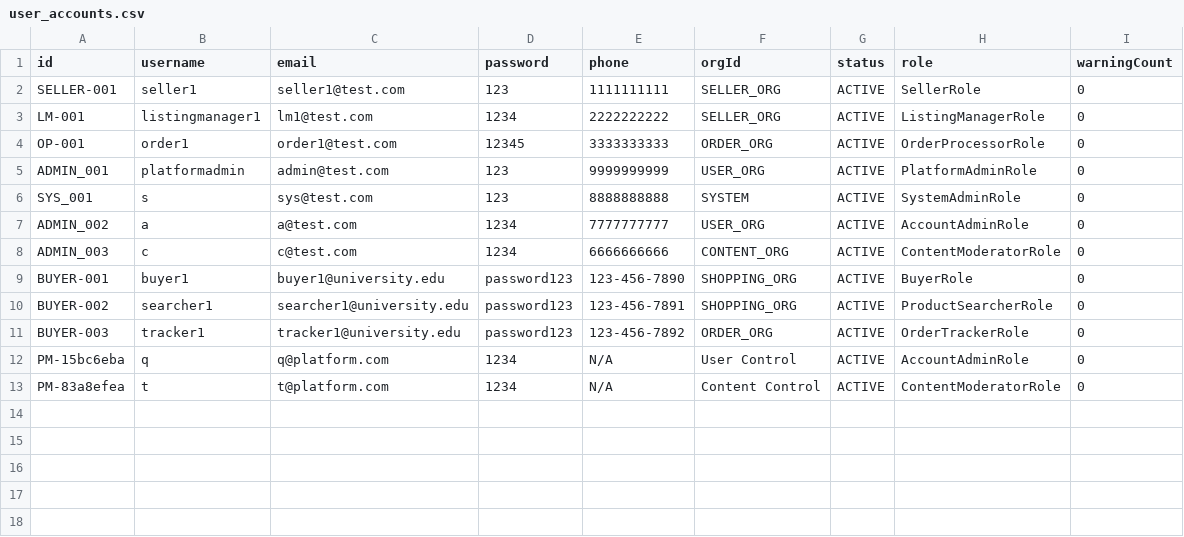
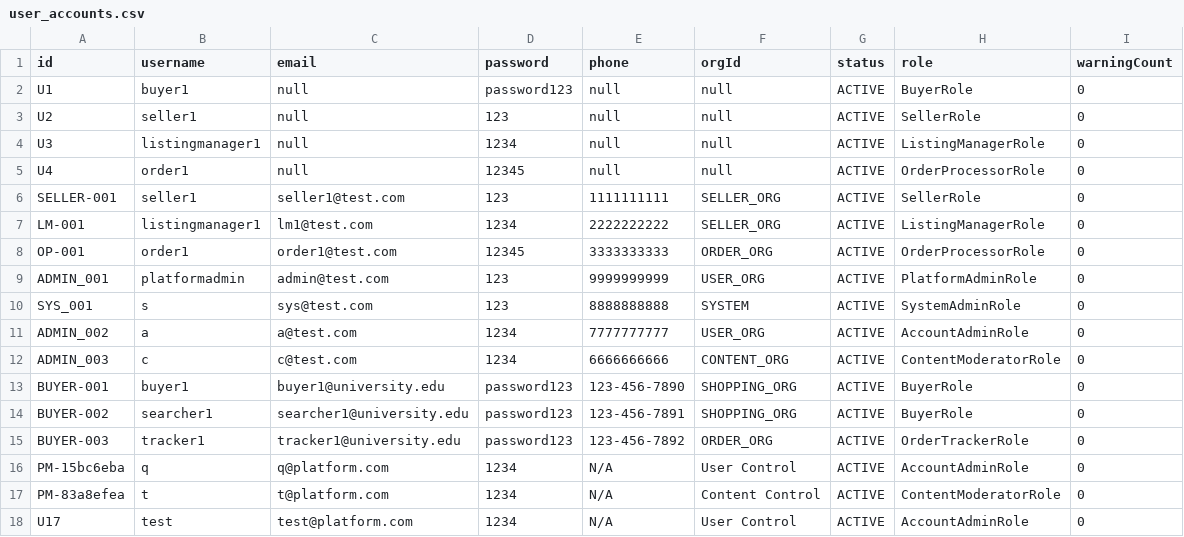
Before and after one commit to Ziao-He/Group_17_Final, a CSV file: Marketplace System/data/user_accounts.csv, drawn as a sheet.

Commit message:
Update user_accounts.csv

```diff
--- a/Marketplace System/data/user_accounts.csv
+++ b/Marketplace System/data/user_accounts.csv
@@ -1,2 +1,6 @@
 id,username,email,password,phone,orgId,status,role,warningCount
+U1,buyer1,null,password123,null,null,ACTIVE,BuyerRole,0
+U2,seller1,null,123,null,null,ACTIVE,SellerRole,0
+U3,listingmanager1,null,1234,null,null,ACTIVE,ListingManagerRole,0
+U4,order1,null,12345,null,null,ACTIVE,OrderProcessorRole,0
 SELLER-001,seller1,seller1@test.com,123,1111111111,SELLER_ORG,ACTIVE,SellerRole,0
@@ -9,3 +13,3 @@ ADMIN_003,c,c@test.com,1234,6666666666,CONTENT_ORG,ACTIVE,ContentModeratorRole,0
 BUYER-001,buyer1,buyer1@university.edu,password123,123-456-7890,SHOPPING_ORG,ACTIVE,BuyerRole,0
-BUYER-002,searcher1,searcher1@university.edu,password123,123-456-7891,SHOPPING_ORG,ACTIVE,ProductSearcherRole,0
+BUYER-002,searcher1,searcher1@university.edu,password123,123-456-7891,SHOPPING_ORG,ACTIVE,BuyerRole,0
 BUYER-003,tracker1,tracker1@university.edu,password123,123-456-7892,ORDER_ORG,ACTIVE,OrderTrackerRole,0
@@ -13 +17,2 @@ PM-15bc6eba,q,q@platform.com,1234,N/A,User Control,ACTIVE,AccountAdminRole,0
 PM-83a8efea,t,t@platform.com,1234,N/A,Content Control,ACTIVE,ContentModeratorRole,0
+U17,test,test@platform.com,1234,N/A,User Control,ACTIVE,AccountAdminRole,0
```
